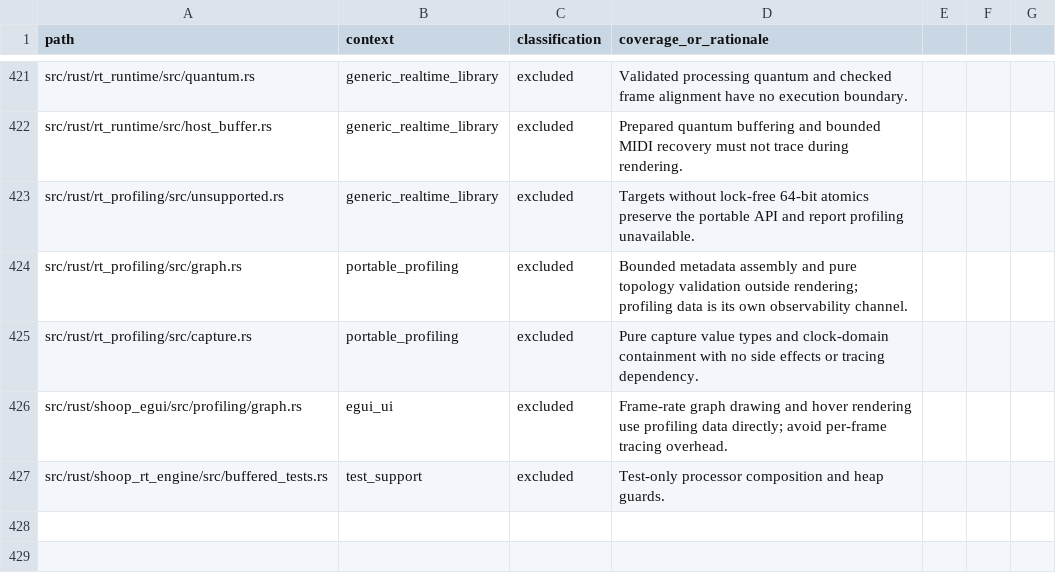
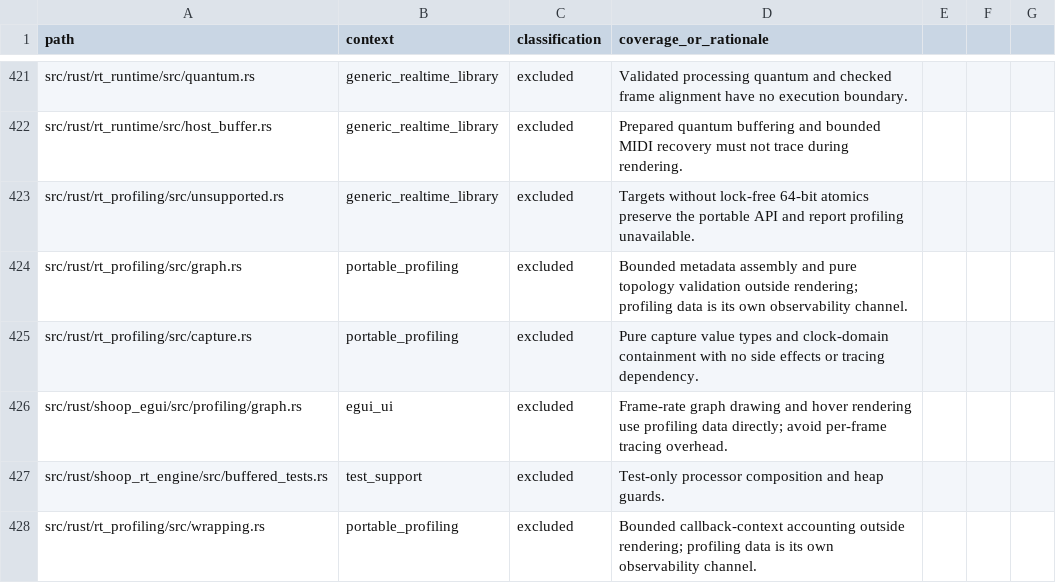
Before and after one commit to SanderVocke/shoopdaloop, a CSV file: docs/tracing_coverage.csv, drawn as a sheet; only a part is shown, gaps mark what is left out; the diff names each change by its address in the sheet, - before the commit and + after, or states it on an @@ line.

Commit message:
Measure callback wrapper costs and preserve profiling node ownership

```diff
--- a/docs/tracing_coverage.csv
+++ b/docs/tracing_coverage.csv
+row 428: src/rust/rt_profiling/src/wrapping.rs | portable_profiling | excluded | Bounded callback-context accounting outside rendering; profiling data is its own observability channel.
```
Also changed, not shown: 23 other files.
